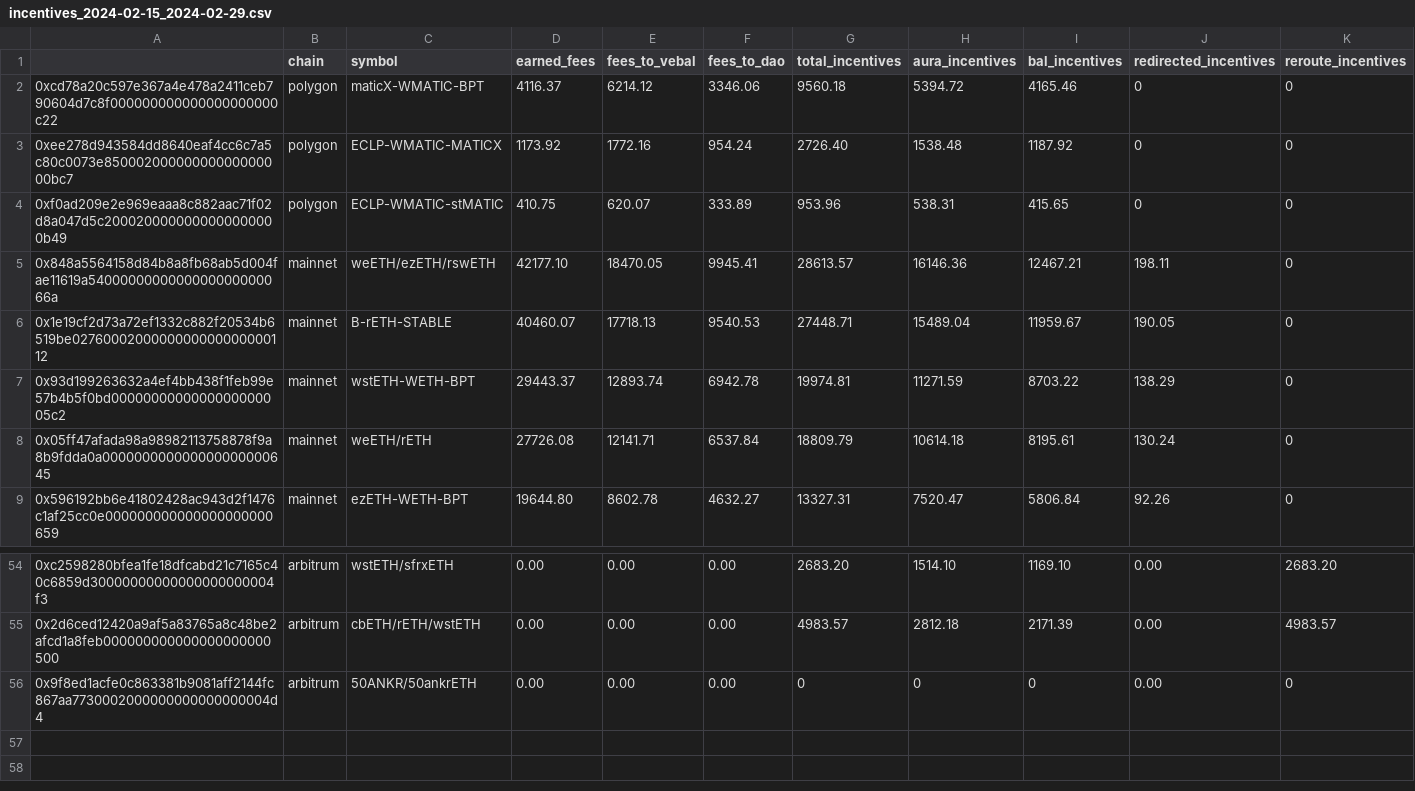
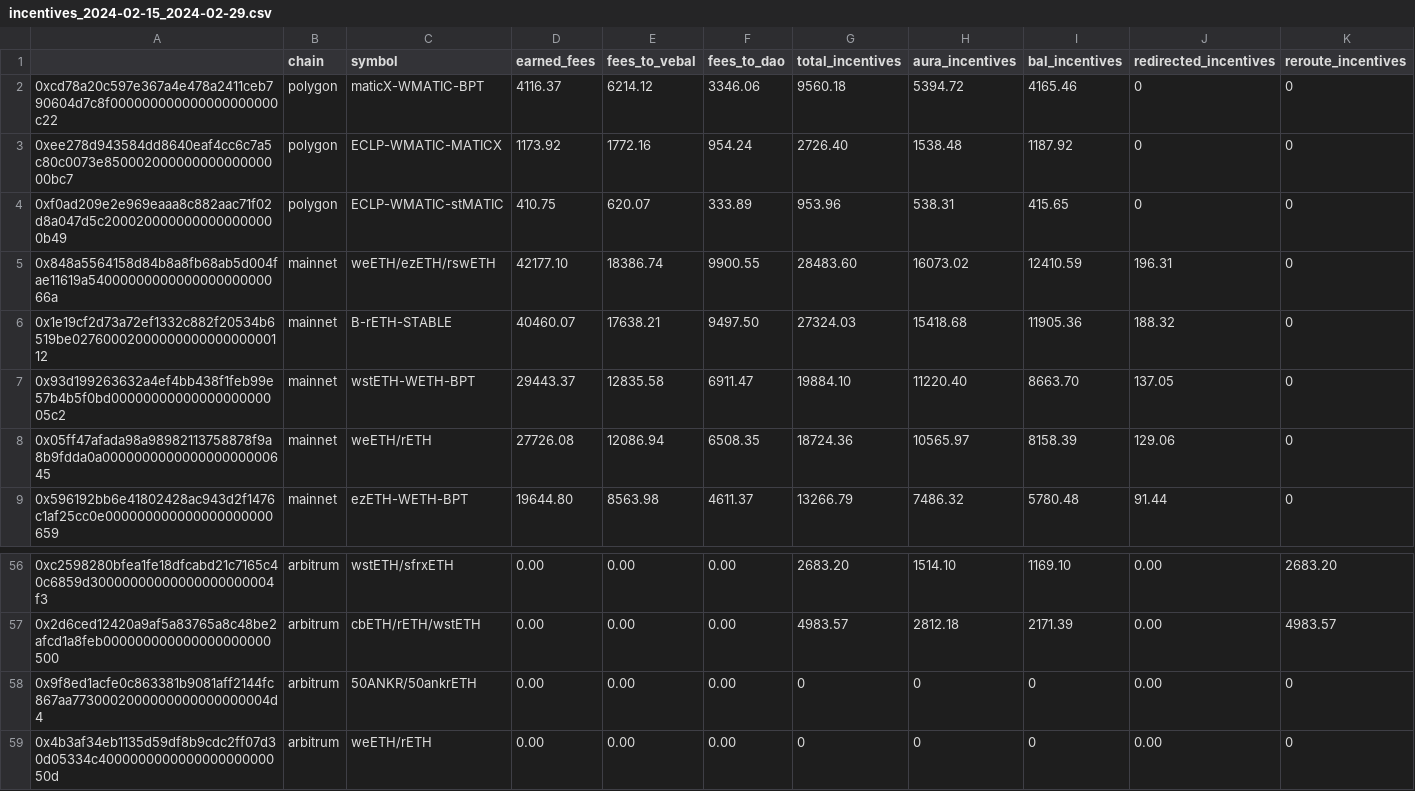
Before and after one commit to BalancerMaxis/protocol_fee_allocator, a CSV file: fee_allocator/allocations/incentives_2024-02-15_2024-02-29.csv, drawn as a sheet; only a part is shown, gaps mark what is left out; the diff covers the shown part only.

```diff
--- a/fee_allocator/allocations/incentives_2024-02-15_2024-02-29.csv
+++ b/fee_allocator/allocations/incentives_2024-02-15_2024-02-29.csv
@@ -4,6 +4,6 @@
 0xf0ad209e2e969eaaa8c882aac71f02d8a047d5c2000200000000000000000b49,polygon,ECLP-WMATIC-stMATIC,410.75,620.07,333.89,953.96,538.31,415.65,0,0
-0x848a5564158d84b8a8fb68ab5d004fae11619a5400000000000000000000066a,mainnet,weETH/ezETH/rswETH,42177.10,18470.05,9945.41,28613.57,16146.36,12467.21,198.11,0
-0x1e19cf2d73a72ef1332c882f20534b6519be0276000200000000000000000112,mainnet,B-rETH-STABLE,40460.07,17718.13,9540.53,27448.71,15489.04,11959.67,190.05,0
-0x93d199263632a4ef4bb438f1feb99e57b4b5f0bd0000000000000000000005c2,mainnet,wstETH-WETH-BPT,29443.37,12893.74,6942.78,19974.81,11271.59,8703.22,138.29,0
-0x05ff47afada98a98982113758878f9a8b9fdda0a000000000000000000000645,mainnet,weETH/rETH,27726.08,12141.71,6537.84,18809.79,10614.18,8195.61,130.24,0
-0x596192bb6e41802428ac943d2f1476c1af25cc0e000000000000000000000659,mainnet,ezETH-WETH-BPT,19644.80,8602.78,4632.27,13327.31,7520.47,5806.84,92.26,0
+0x848a5564158d84b8a8fb68ab5d004fae11619a5400000000000000000000066a,mainnet,weETH/ezETH/rswETH,42177.10,18386.74,9900.55,28483.60,16073.02,12410.59,196.31,0
+0x1e19cf2d73a72ef1332c882f20534b6519be0276000200000000000000000112,mainnet,B-rETH-STABLE,40460.07,17638.21,9497.50,27324.03,15418.68,11905.36,188.32,0
+0x93d199263632a4ef4bb438f1feb99e57b4b5f0bd0000000000000000000005c2,mainnet,wstETH-WETH-BPT,29443.37,12835.58,6911.47,19884.10,11220.40,8663.70,137.05,0
+0x05ff47afada98a98982113758878f9a8b9fdda0a000000000000000000000645,mainnet,weETH/rETH,27726.08,12086.94,6508.35,18724.36,10565.97,8158.39,129.06,0
+0x596192bb6e41802428ac943d2f1476c1af25cc0e000000000000000000000659,mainnet,ezETH-WETH-BPT,19644.80,8563.98,4611.37,13266.79,7486.32,5780.48,91.44,0
@@ -56 +58,2 @@
 0x9f8ed1acfe0c863381b9081aff2144fc867aa7730002000000000000000004d4,arbitrum,50ANKR/50ankrETH,0.00,0.00,0.00,0,0,0,0.00,0
+0x4b3af34eb1135d59df8b9cdc2ff07d30d05334c400000000000000000000050d,arbitrum,weETH/rETH,0.00,0.00,0.00,0,0,0,0.00,0
```
Also changed, not shown: 2 added rows and 113 edited cells elsewhere in this file, fee_allocator/allocations/output_for_msig/2024-02-29.csv, 1 other file.
